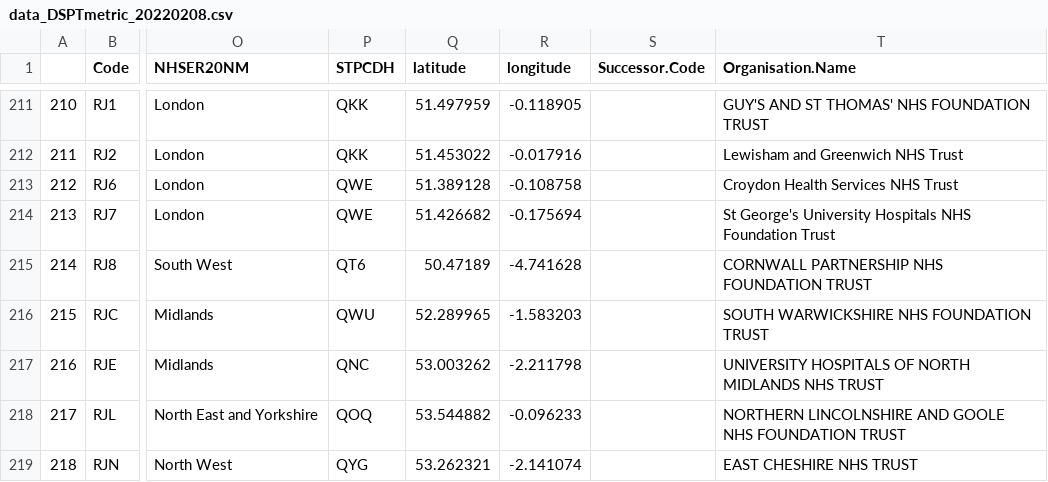
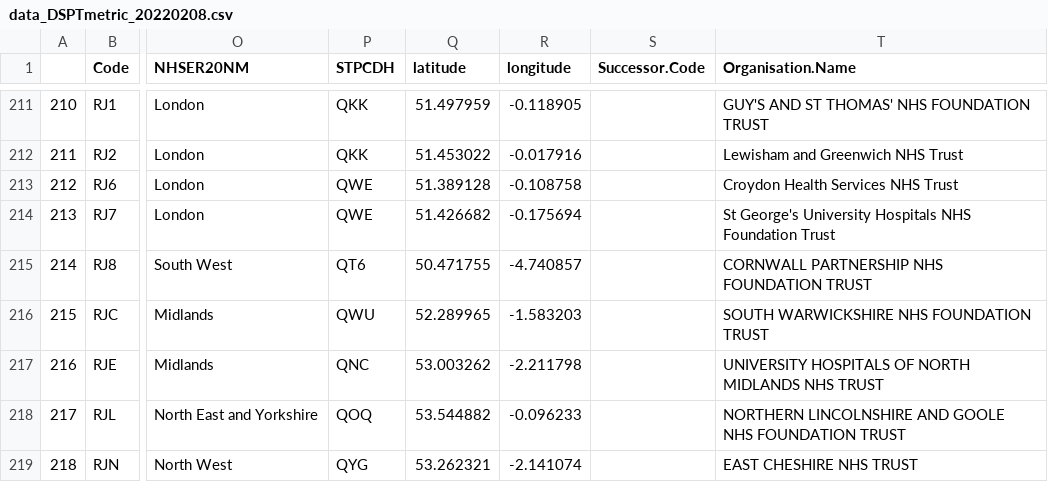
Before and after one commit to nhsx/open-cyber, a CSV file: outputs/data_DSPTmetric_20220208.csv, drawn as a sheet; only a part is shown, gaps mark what is left out; the diff names each change by its address in the sheet, - before the commit and + after, or states it on an @@ line.

```diff
--- a/outputs/data_DSPTmetric_20220208.csv
+++ b/outputs/data_DSPTmetric_20220208.csv
-Q215 (latitude): 50.47189
+Q215 (latitude): 50.471755
-R215 (longitude): -4.741628
+R215 (longitude): -4.740857
```
Also changed, not shown: 54 other files.
